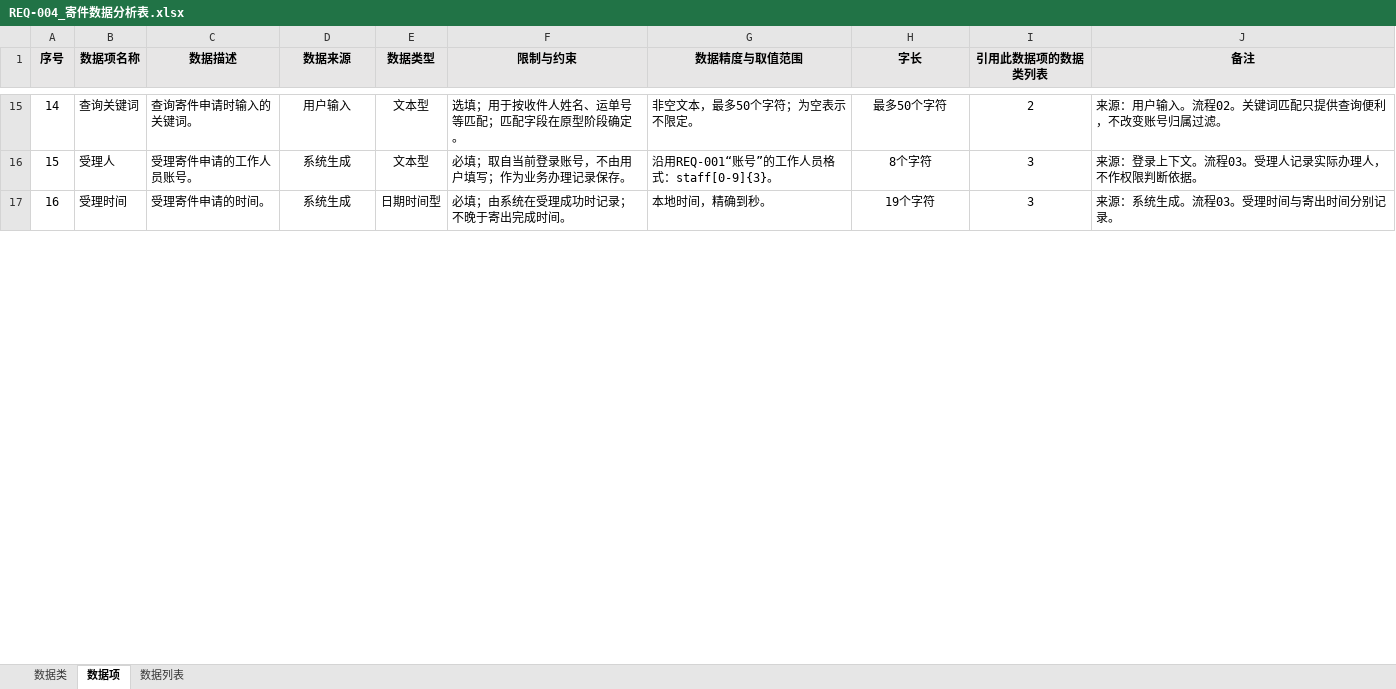
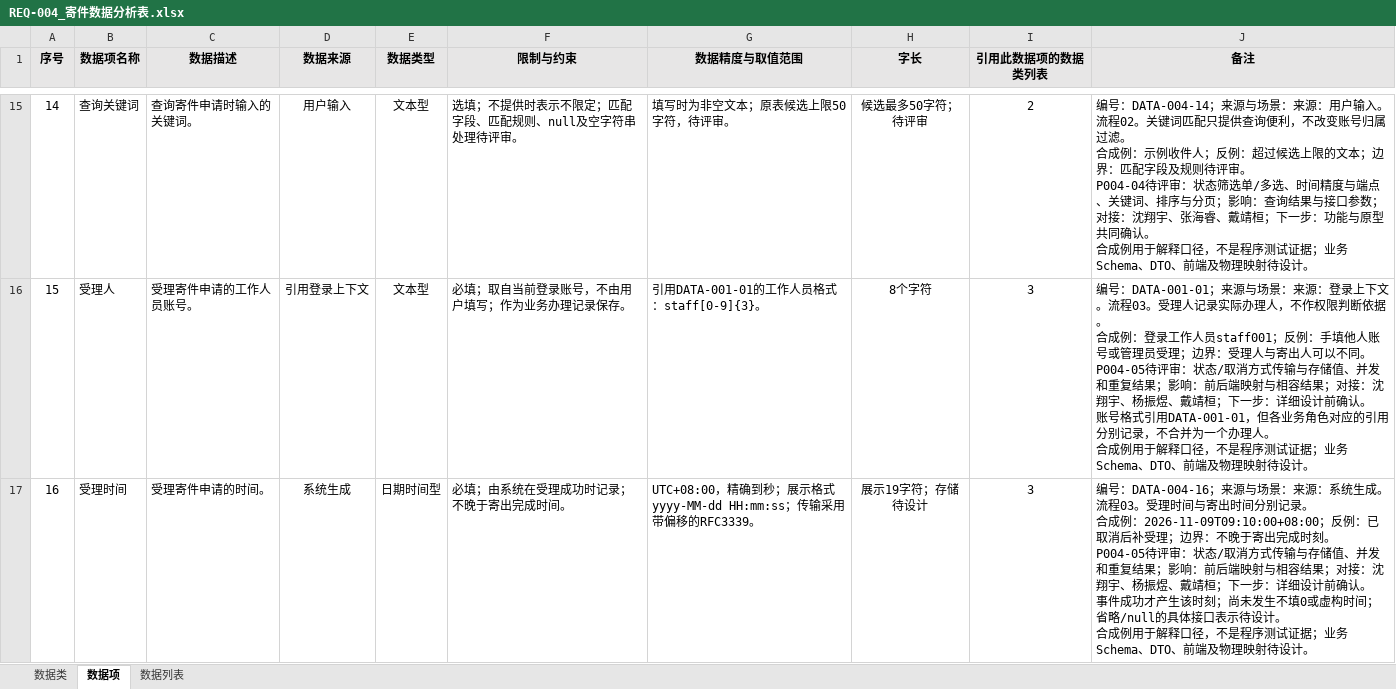
Before and after one commit to ZhenyuYangK/HDU-campus-express-management, an Excel workbook: docs/requirements/data-analysis/沈翔宇_REQ-004/REQ-004_寄件数据分析表.xlsx, sheet 数据项, drawn as a sheet; only a part is shown, gaps mark what is left out; values as stored, in another font and other column widths than the file's, no borders; ↵ is a line break in a cell; the diff covers the shown part only; the diff names each change by its address in the sheet, - before the commit and + after, or states it on an @@ line.

```diff
--- a/docs/requirements/data-analysis/沈翔宇_REQ-004/REQ-004_寄件数据分析表.xlsx (sheet 数据项)
+++ b/docs/requirements/data-analysis/沈翔宇_REQ-004/REQ-004_寄件数据分析表.xlsx (sheet 数据项)
-F15 (限制与约束): 选填；用于按收件人姓名、运单号等匹配；匹配字段在原型阶段确定。
+F15 (限制与约束): 选填；不提供时表示不限定；匹配字段、匹配规则、null及空字符串处理待评审。
-G15 (数据精度与取值范围): 非空文本，最多50个字符；为空表示不限定。
+G15 (数据精度与取值范围): 填写时为非空文本；原表候选上限50字符，待评审。
-H15 (字长): 最多50个字符
+H15 (字长): 候选最多50字符；待评审
-J15 (备注): 来源：用户输入。流程02。关键词匹配只提供查询便利，不改变账号归属过滤。
+J15 (备注): 编号：DATA-004-14；来源与场景：来源：用户输入。流程02。关键词匹配只提供查询便利，不改变账号归属过滤。 ↵ 合成例：示例收件人；反例：超过候选上限的文本；边界：匹配字段及规则待评审。 ↵ P004-04待评审：状态筛选单/多选、时间精度与端点、关键词、排序与分页；影响：查询结果与接口参数；对接：沈翔宇、张海睿、戴靖桓；下一步：功能与原型共同确认。 ↵ 合成例用于解释口径，不是程序测试证据；业务Schema、DTO、前端及物理映射待设计。
-D16 (数据来源): 系统生成
+D16 (数据来源): 引用登录上下文
-G16 (数据精度与取值范围): 沿用REQ-001“账号”的工作人员格式：staff[0-9]{3}。
+G16 (数据精度与取值范围): 引用DATA-001-01的工作人员格式：staff[0-9]{3}。
-J16 (备注): 来源：登录上下文。流程03。受理人记录实际办理人，不作权限判断依据。
+J16 (备注): 编号：DATA-001-01；来源与场景：来源：登录上下文。流程03。受理人记录实际办理人，不作权限判断依据。 ↵ 合成例：登录工作人员staff001；反例：手填他人账号或管理员受理；边界：受理人与寄出人可以不同。 ↵ P004-05待评审：状态/取消方式传输与存储值、并发和重复结果；影响：前后端映射与相容结果；对接：沈翔宇、杨振煜、戴靖桓；下一步：详细设计前确认。 ↵ 账号格式引用DATA-001-01，但各业务角色对应的引用分别记录，不合并为一个办理人。 ↵ 合成例用于解释口径，不是程序测试证据；业务Schema、DTO、前端及物理映射待设计。
-G17 (数据精度与取值范围): 本地时间，精确到秒。
+G17 (数据精度与取值范围): UTC+08:00，精确到秒；展示格式yyyy-MM-dd HH:mm:ss；传输采用带偏移的RFC3339。
-H17 (字长): 19个字符
+H17 (字长): 展示19字符；存储待设计
-J17 (备注): 来源：系统生成。流程03。受理时间与寄出时间分别记录。
+J17 (备注): 编号：DATA-004-16；来源与场景：来源：系统生成。流程03。受理时间与寄出时间分别记录。 ↵ 合成例：2026-11-09T09:10:00+08:00；反例：已取消后补受理；边界：不晚于寄出完成时刻。 ↵ P004-05待评审：状态/取消方式传输与存储值、并发和重复结果；影响：前后端映射与相容结果；对接：沈翔宇、杨振煜、戴靖桓；下一步：详细设计前确认。 ↵ 事件成功才产生该时刻；尚未发生不填0或虚构时间；省略/null的具体接口表示待设计。 ↵ 合成例用于解释口径，不是程序测试证据；业务Schema、DTO、前端及物理映射待设计。
```
Also changed, not shown: 68 edited cells elsewhere in this sheet, sheet 数据类, docs/requirements/data-analysis/杨振煜_REQ-001/杨振煜_REQ-001_数据分析表.xlsx, 2 other files.
